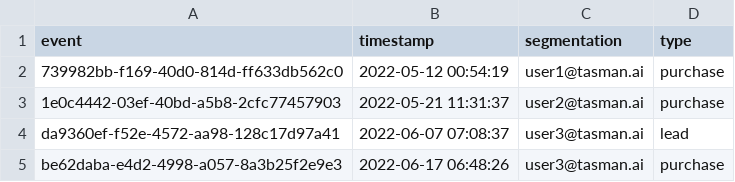
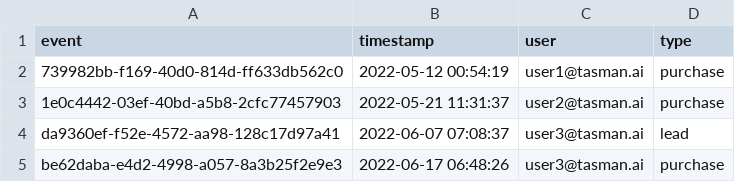
Before and after one commit to TasmanAnalytics/tasman-dbt-mta, a CSV file: integration_tests/data/dummy_data/conversion_events.csv, drawn as a sheet.

Commit message:
✨ switch segmentation to user ID

```diff
--- a/integration_tests/data/dummy_data/conversion_events.csv
+++ b/integration_tests/data/dummy_data/conversion_events.csv
@@ -1,2 +1,2 @@
-event,timestamp,segmentation,type
+event,timestamp,user,type
 739982bb-f169-40d0-814d-ff633db562c0,2022-05-12 00:54:19,user1@tasman.ai,purchase
```
Also changed, not shown: integration_tests/data/dummy_data/touch_events.csv, 12 other files.
